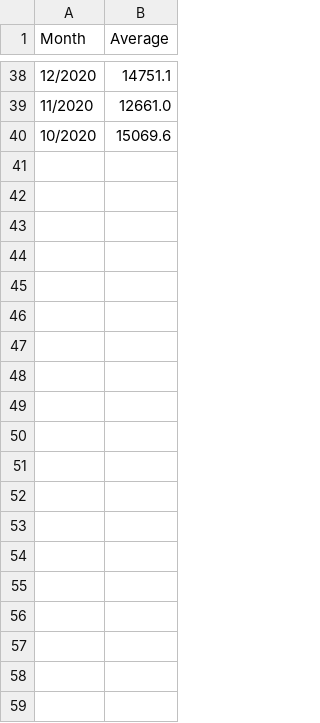
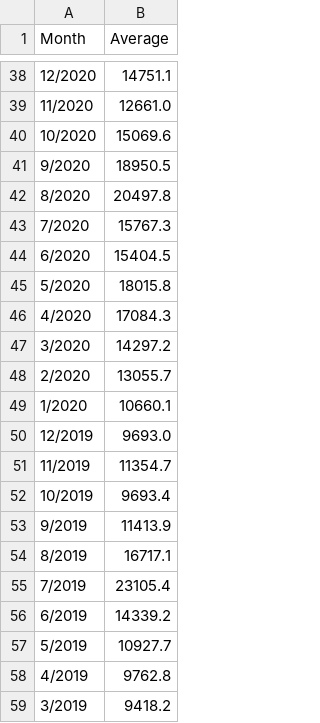
Before and after one commit to kketg/IntVis-HW, a CSV file: FINAL FANTASY XIV Online_39210.csv, drawn as a sheet; only a part is shown, gaps mark what is left out; the diff covers the shown part only; the diff names each change by its address in the sheet, - before the commit and + after, or states it on an @@ line.

```diff
--- a/FINAL FANTASY XIV Online_39210.csv
+++ b/FINAL FANTASY XIV Online_39210.csv
+row 41: 9/2020 | 18950.5
+row 42: 8/2020 | 20497.8
+row 43: 7/2020 | 15767.3
+row 44: 6/2020 | 15404.5
+row 45: 5/2020 | 18015.8
+row 46: 4/2020 | 17084.3
+row 47: 3/2020 | 14297.2
+row 48: 2/2020 | 13055.7
+row 49: 1/2020 | 10660.1
+row 50: 12/2019 | 9693.0
+row 51: 11/2019 | 11354.7
+row 52: 10/2019 | 9693.4
+row 53: 9/2019 | 11413.9
+row 54: 8/2019 | 16717.1
+row 55: 7/2019 | 23105.4
+row 56: 6/2019 | 14339.2
+row 57: 5/2019 | 10927.7
+row 58: 4/2019 | 9762.8
+row 59: 3/2019 | 9418.2
```
Also changed, not shown: 61 added rows elsewhere in this file, EVE Online_8500.csv, Fallout 76_1151340.csv, 5 other files.
